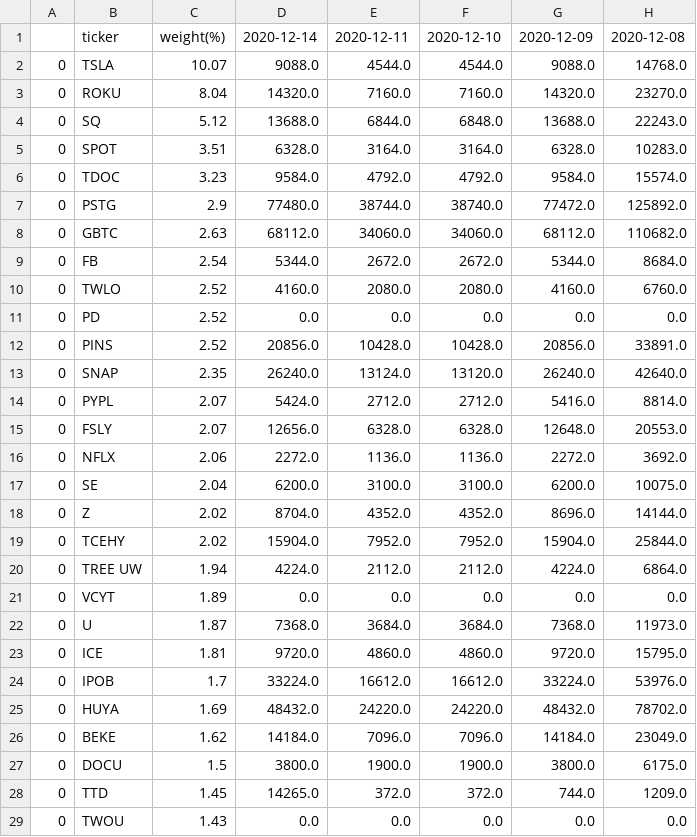
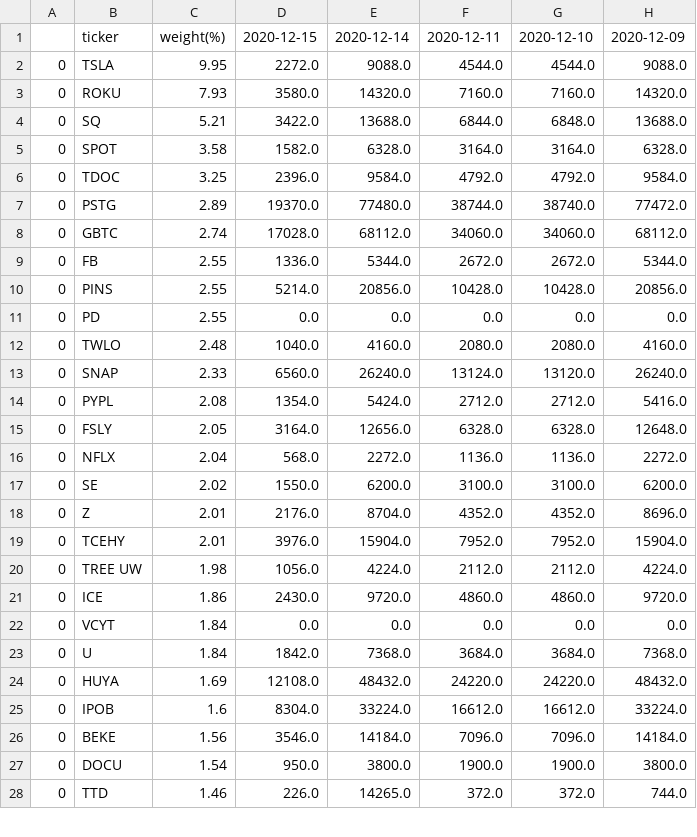
Before and after one commit to usastockinvest/arkinvest, a CSV file: data/arkw_shares_chg.csv, drawn as a sheet; only a part is shown; removed rows and columns are numbered as before the commit, all else as after; the diff covers the shown part only; the diff names each change by its address in the sheet, - before the commit and + after, or states it on an @@ line.

```diff
--- a/data/arkw_shares_chg.csv
+++ b/data/arkw_shares_chg.csv
+column D, rows 1-10: 2020-12-15 | 2272.0 | 3580.0 | 3422.0 | 1582.0 | 2396.0 | 19370.0 | 17028.0 | 1336.0 | 5214.0; rows 13-20: 6560.0 | 1354.0 | 3164.0 | 568.0 | 1550.0 | 2176.0 | 3976.0 | 1056.0; rows 22-24: 0.0 | 1842.0 | 12108.0; rows 26-28: 3546.0 | 950.0 | 226.0
-column H, rows 1-9: 2020-12-08 | 14768.0 | 23270.0 | 22243.0 | 10283.0 | 15574.0 | 125892.0 | 110682.0 | 8684.0; rows 12-22: 33891.0 | 42640.0 | 8814.0 | 20553.0 | 3692.0 | 10075.0 | 14144.0 | 25844.0 | 6864.0 | 0.0 | 11973.0; rows 25-28: 78702.0 | 23049.0 | 6175.0 | 1209.0
-C2: 10.07
+C2: 9.95
-C3: 8.04
+C3: 7.93
-C4: 5.12
+C4: 5.21
-C5: 3.51
+C5: 3.58
-C6: 3.23
+C6: 3.25
-C7: 2.9
+C7: 2.89
-C8: 2.63
+C8: 2.74
-C9: 2.54
+C9: 2.55
-row 10: 0 | TWLO | 2.52 | 4160.0 | 2080.0 | 2080.0 | 4160.0 | 6760.0
-row 11: 0 | PD | 2.52 | 0.0 | 0.0 | 0.0 | 0.0 | 0.0
-C10: 2.52
+C10: 2.55
+row 11: 0 | PD | 2.55 | 0.0 | 0.0 | 0.0 | 0.0 | 0.0
+row 12: 0 | TWLO | 2.48 | 1040.0 | 4160.0 | 2080.0 | 2080.0 | 4160.0
-C13: 2.35
+C13: 2.33
-C14: 2.07
+C14: 2.08
-C15: 2.07
+C15: 2.05
-C16: 2.06
+C16: 2.04
-C17: 2.04
+C17: 2.02
-C18:C19: 2.02
+C18:C19: 2.01
-C20: 1.94
+C20: 1.98
+row 21: 0 | ICE | 1.86 | 2430.0 | 9720.0 | 4860.0 | 4860.0 | 9720.0
-C22: 1.89
+C22: 1.84
-C23: 1.87
+C23: 1.84
-row 23: 0 | ICE | 1.81 | 9720.0 | 4860.0 | 4860.0 | 9720.0 | 15795.0
-row 24: 0 | IPOB | 1.7 | 33224.0 | 16612.0 | 16612.0 | 33224.0 | 53976.0
+row 25: 0 | IPOB | 1.6 | 8304.0 | 33224.0 | 16612.0 | 16612.0 | 33224.0
-C26: 1.62
+C26: 1.56
-C27: 1.5
+C27: 1.54
-C28: 1.45
+C28: 1.46
-row 29: 0 | TWOU | 1.43 | 0.0 | 0.0 | 0.0 | 0.0 | 0.0
```
Also changed, not shown: 5 added rows, 4 removed rows and 16 edited cells elsewhere in this file, data/arkf_shares_chg.csv, data/arkk_daily.csv, 8 other files.
